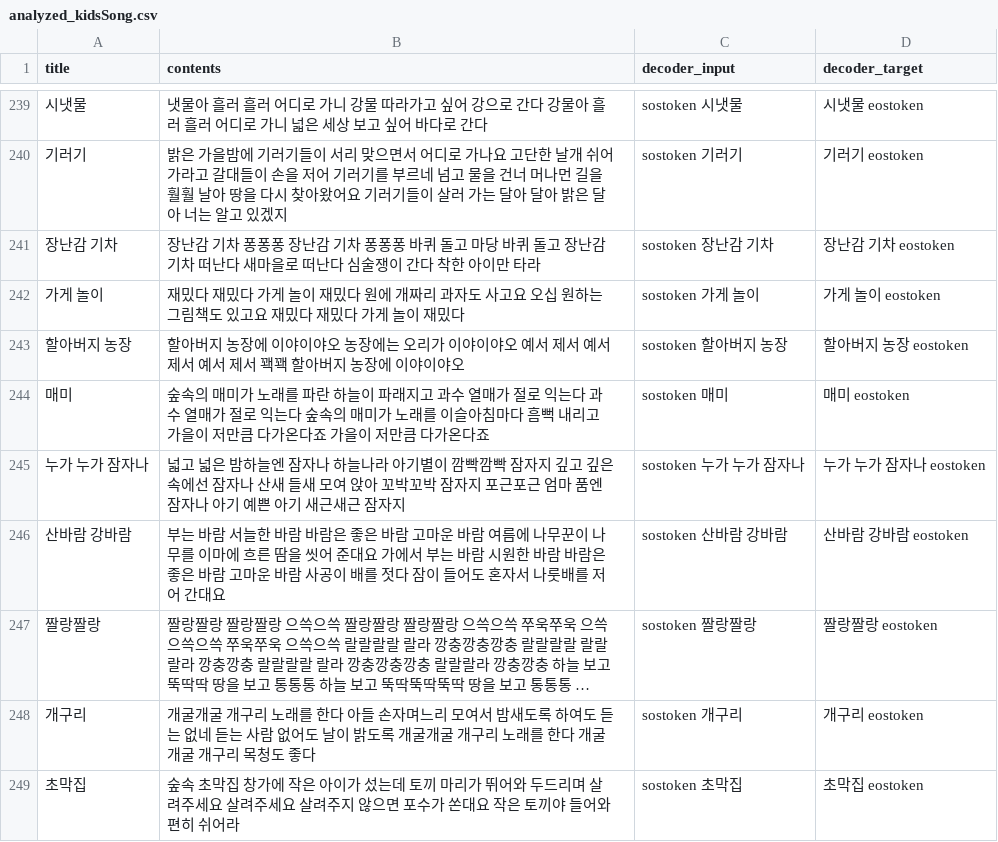
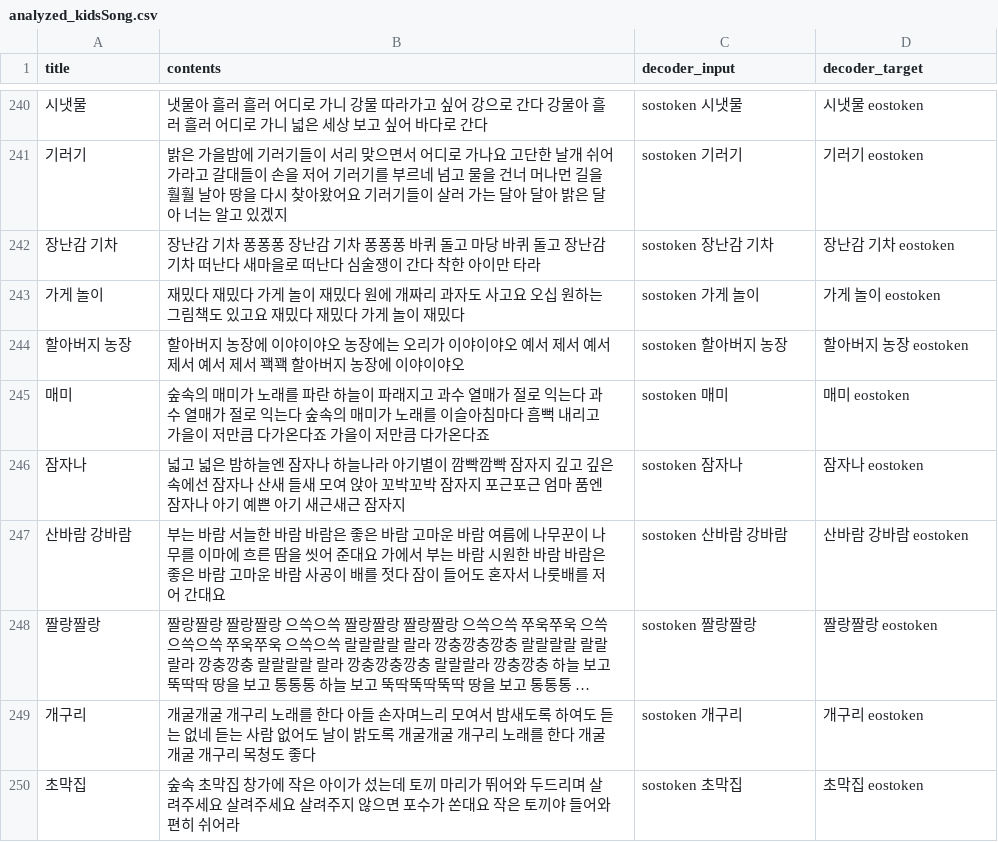
Before and after one commit to HoyeonYu/UROP_NewsNLP, a CSV file: analyzing/analyzed_kidsSong.csv, drawn as a sheet; only a part is shown, gaps mark what is left out; long unchanged cells end in …; the diff covers the shown part only.

```diff
--- a/analyzing/analyzed_kidsSong.csv
+++ b/analyzing/analyzed_kidsSong.csv
@@ -244,3 +245,3 @@
 매미,숲속의 매미가 노래를 파란 하늘이 파래지고 과수 열매가 절로 익는다 과수 열매가 절로 익는다 숲속의 매미가 노래를 이슬아침마다 흠뻑 내리고 가을이 저만큼 다가온다죠 가을이 저만큼 다가온다죠,sostoken 매미,매미 eostoken
-누가 누가 잠자나,넓고 넓은 밤하늘엔 잠자나 하늘나라 아기별이 깜빡깜빡 잠자지 깊고 깊은 속에선 잠자나 산새 들새 모여 앉아 꼬박꼬박 잠자지 포근포근 엄마 품엔 잠자나 아기 예쁜 아기 새근새근 잠자지,sostoken 누가 누가 잠자나,누가 누가 잠자나 eostoken
+잠자나,넓고 넓은 밤하늘엔 잠자나 하늘나라 아기별이 깜빡깜빡 잠자지 깊고 깊은 속에선 잠자나 산새 들새 모여 앉아 꼬박꼬박 잠자지 포근포근 엄마 품엔 잠자나 아기 예쁜 아기 새근새근 잠자지,sostoken 잠자나,잠자나 eostoken
 산바람 강바람,부는 바람 서늘한 바람 바람은 좋은 바람 고마운 바람 여름에 나무꾼이 나무를 이마에 흐른 땀을 씻어 준대요 가에서 부는 바람 시원한 바람 바람은 좋은 바람 고마운 바람 사공이 배를 젓다 잠이 들어도 혼자서 나룻배를 저어 간대요,sostoken 산바람 강바람,산바람 강바람 eostoken
```
Also changed, not shown: 4 added rows, 2 removed rows and 39 edited cells elsewhere in this file, 13 other files.
